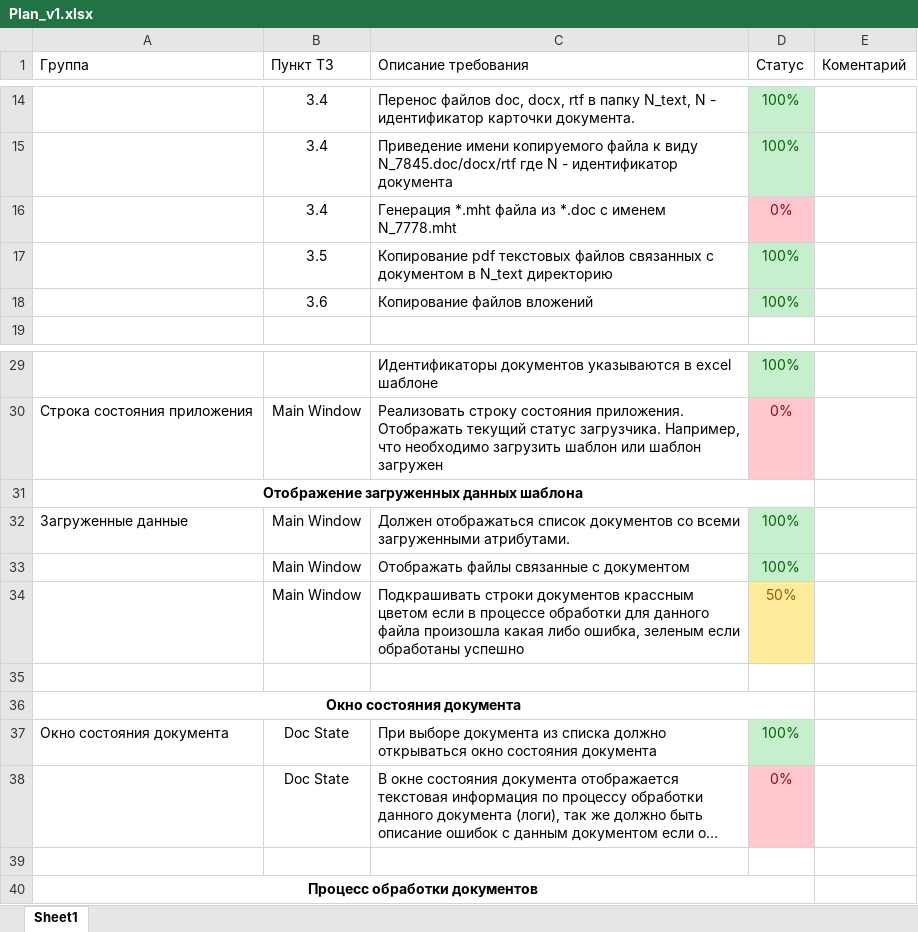
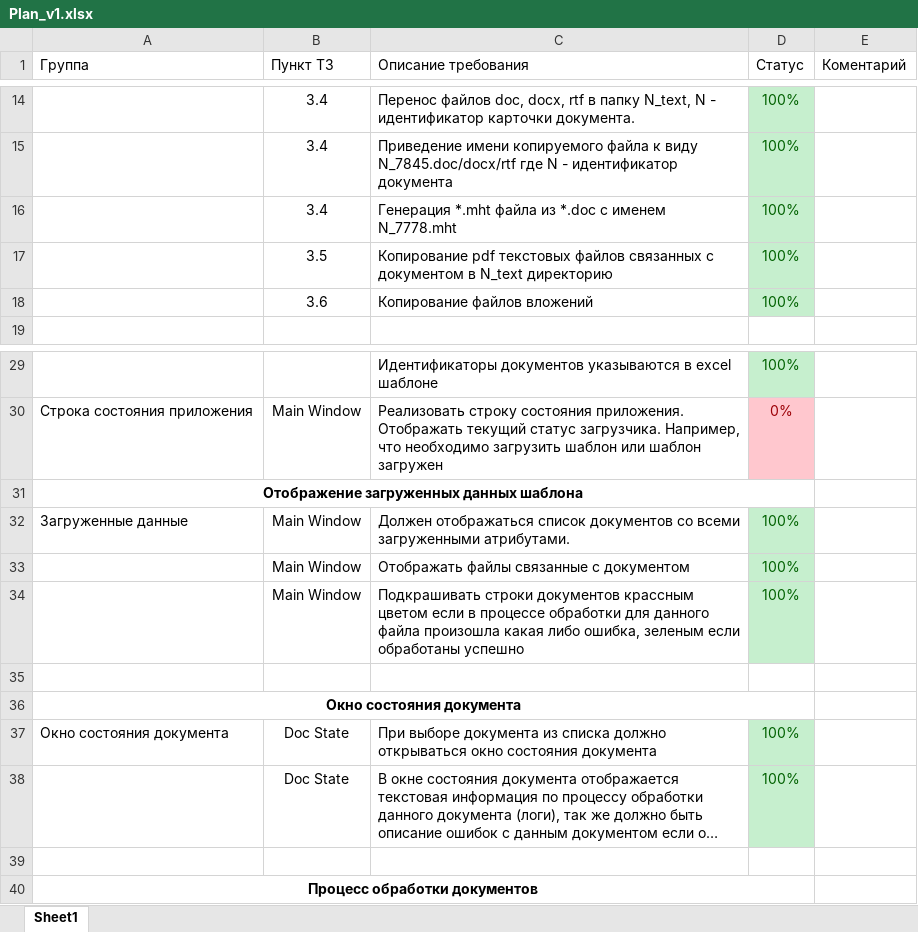
Before and after one commit to LProvalov/BravoSoft.DocumentsMover, an Excel workbook: Docs/Plan_v1.xlsx, sheet Sheet1, drawn as a sheet; only a part is shown, gaps mark what is left out; long unchanged cells end in …; values as stored, in another font and other column widths than the file's, no borders; the diff names each change by its address in the sheet, - before the commit and + after, or states it on an @@ line.

```diff
--- a/Docs/Plan_v1.xlsx (sheet Sheet1)
+++ b/Docs/Plan_v1.xlsx (sheet Sheet1)
-D16 (Статус): 0%
+D16 (Статус): 100%
@@ D16 fill: #FFC7CE → #C6EFCE, text colour: #9C0006 → #006100 @@
-D34 (Статус): 50%
+D34 (Статус): 100%
@@ D34 fill: #FFEB9C → #C6EFCE, text colour: #9C5700 → #006100 @@
-D38 (Статус): 0%
+D38 (Статус): 100%
@@ D38 fill: #FFC7CE → #C6EFCE, text colour: #9C0006 → #006100 @@
```
Also changed, not shown: template.xlsx, 12 other files.
